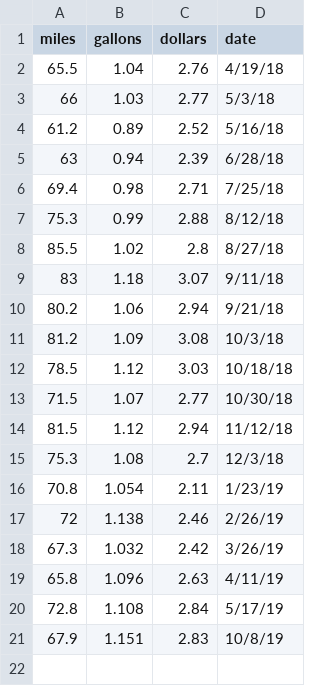
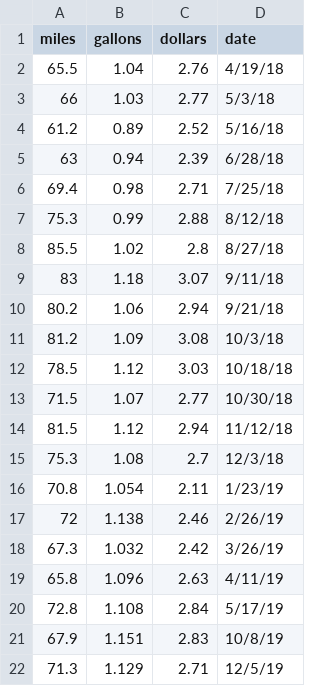
Before and after one commit to ethanfuerst/mpg-dashboard, a CSV file: moped_mpg_data.csv, drawn as a sheet.

```diff
--- a/moped_mpg_data.csv
+++ b/moped_mpg_data.csv
@@ -21 +21,2 @@
 67.9,1.151,2.83,10/8/19
+71.3,1.129,2.71,12/5/19
```
Also changed, not shown: clean_m_data.csv, weather_data.csv, 1 other file.
